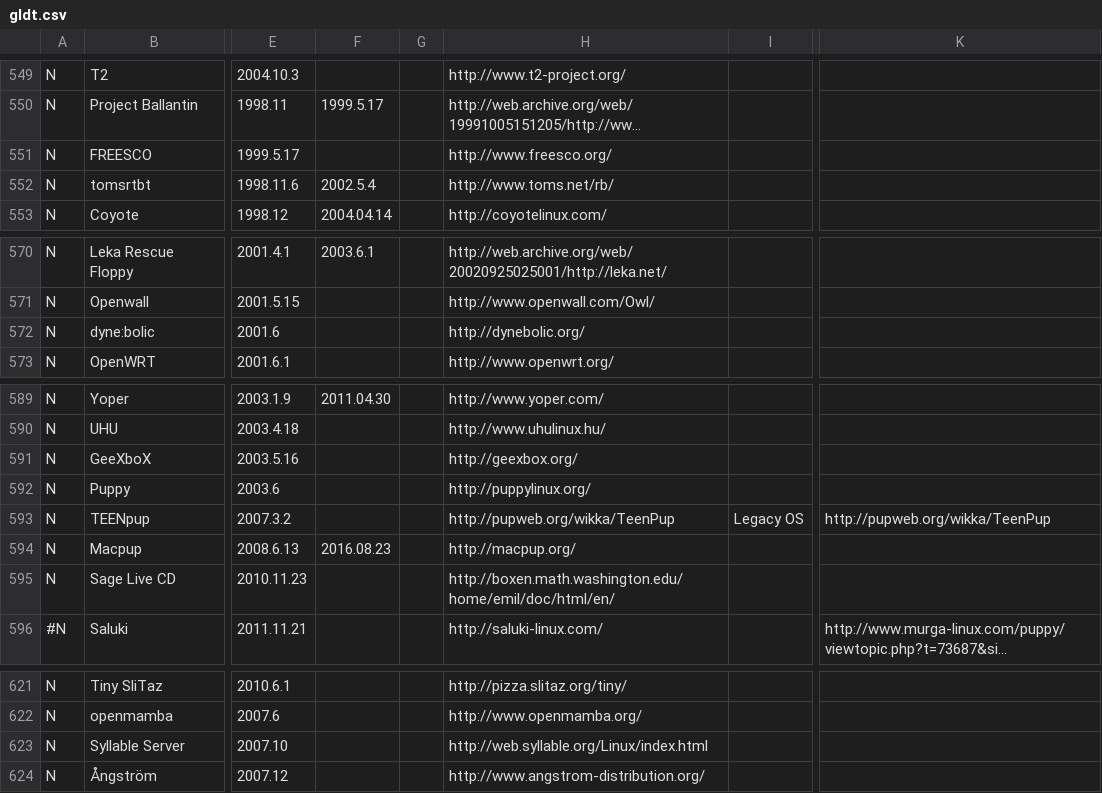
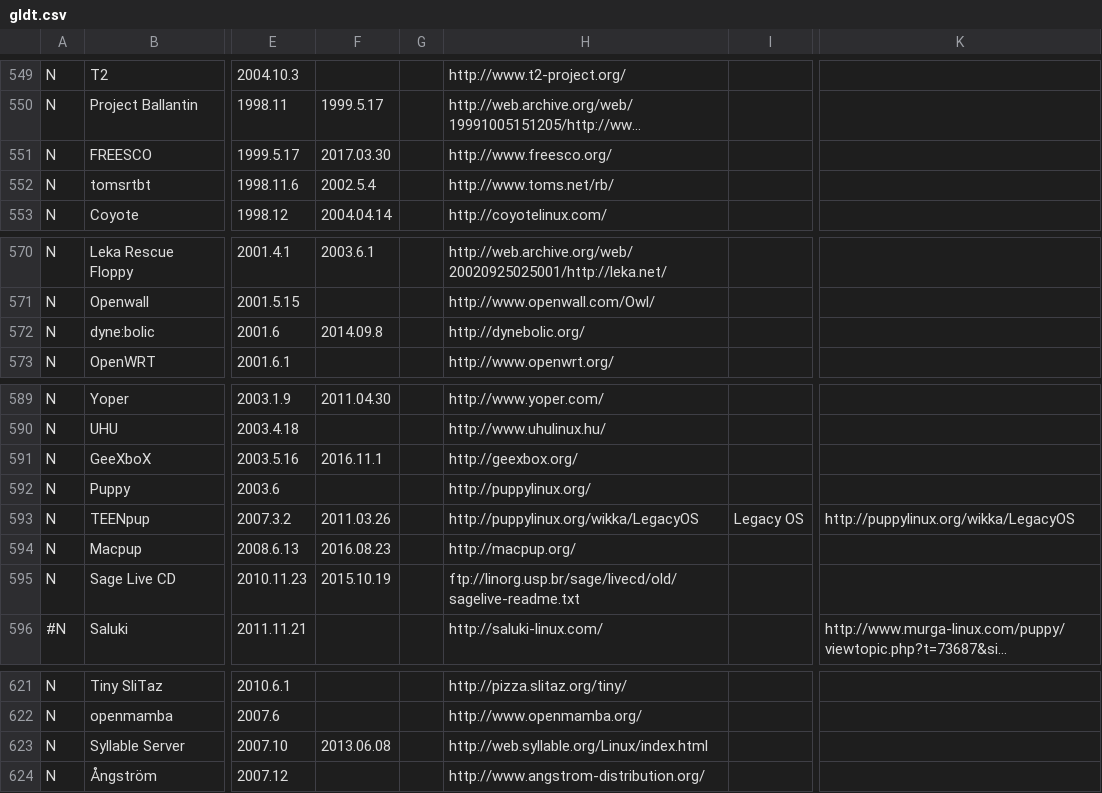
Before and after one commit to FabioLolix/LinuxTimeline, a CSV file: gldt.csv, drawn as a sheet; only a part is shown, gaps mark what is left out; long unchanged cells end in …; the diff names each change by its address in the sheet, - before the commit and + after, or states it on an @@ line.

Commit message:
Disc. FREESCO, dyne:bolic, GeeXboX, Legacy OS, Sage Live CD, Syllable

```diff
--- a/gldt.csv
+++ b/gldt.csv
-F551: (empty)
+F551: 2017.03.30
-F572: (empty)
+F572: 2014.09.8
-F591: (empty)
+F591: 2016.11.1
-F593: (empty)
+F593: 2011.03.26
-H593: http://pupweb.org/wikka/TeenPup
+H593: http://puppylinux.org/wikka/LegacyOS
-K593: http://pupweb.org/wikka/TeenPup
+K593: http://puppylinux.org/wikka/LegacyOS
-F595: (empty)
+F595: 2015.10.19
-H595: http://boxen.math.washington.edu/home/emil/doc/html/en/
+H595: ftp://linorg.usp.br/sage/livecd/old/sagelive-readme.txt
-F623: (empty)
+F623: 2013.06.08
```
Also changed, not shown: 1 other file.
